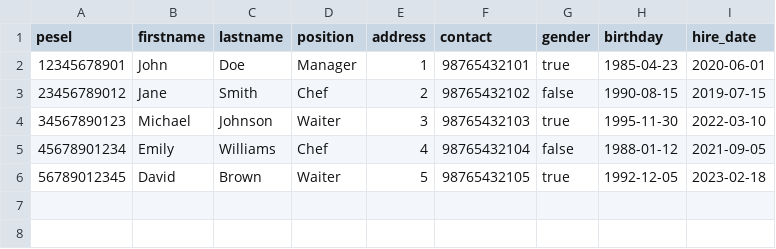
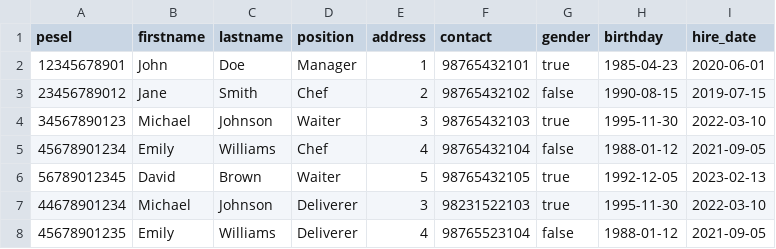
Before and after one commit to MarshallBjorn/bazadanych-rest, a CSV file: dataset/data/staff.csv, drawn as a sheet.

Commit message:
Added deliverers assignment and order proccesing function.

```diff
--- a/dataset/data/staff.csv
+++ b/dataset/data/staff.csv
@@ -5,2 +5,4 @@ pesel,firstname,lastname,position,address,contact,gender,birthday,hire_date
 45678901234,Emily,Williams,Chef,4,98765432104,false,1988-01-12,2021-09-05
-56789012345,David,Brown,Waiter,5,98765432105,true,1992-12-05,2023-02-18
+56789012345,David,Brown,Waiter,5,98765432105,true,1992-12-05,2023-02-13
+44678901234,Michael,Johnson,Deliverer,3,98231522103,true,1995-11-30,2022-03-10
+45678901235,Emily,Williams,Deliverer,4,98765523104,false,1988-01-12,2021-09-05
```
Also changed, not shown: 3 other files.
